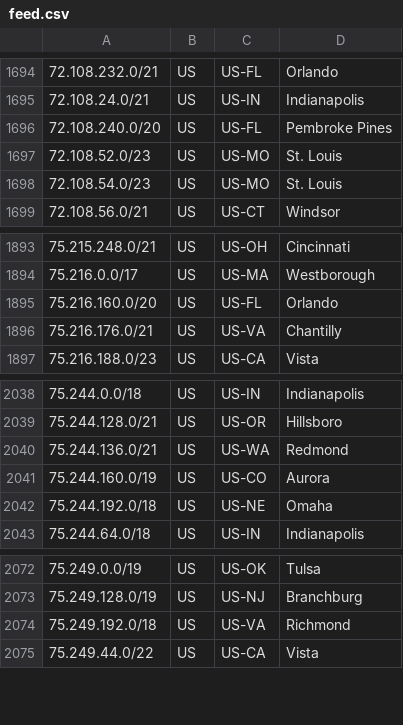
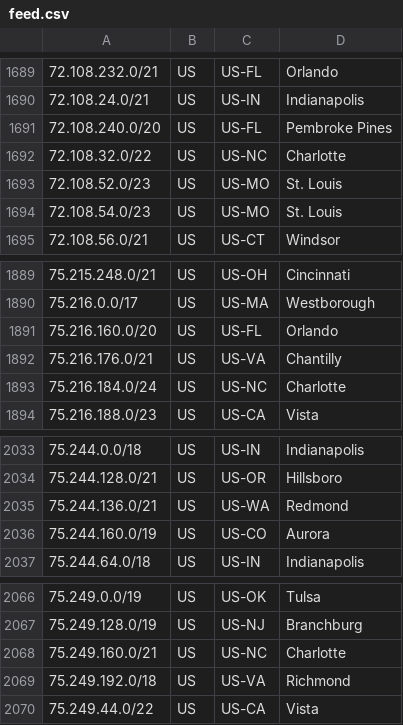
Before and after one commit to Verizon/verizon-geofeed, a CSV file: feed.csv, drawn as a sheet; only a part is shown, gaps mark what is left out; the diff covers the shown part only.

```diff
--- a/feed.csv
+++ b/feed.csv
@@ -1696,2 +1691,3 @@
 72.108.240.0/20,US,US-FL,Pembroke Pines,
+72.108.32.0/22,US,US-NC,Charlotte,
 72.108.52.0/23,US,US-MO,St. Louis,
@@ -1896,2 +1892,3 @@
 75.216.176.0/21,US,US-VA,Chantilly,
+75.216.184.0/24,US,US-NC,Charlotte,
 75.216.188.0/23,US,US-CA,Vista,
@@ -2041,3 +2036,2 @@
 75.244.160.0/19,US,US-CO,Aurora,
-75.244.192.0/18,US,US-NE,Omaha,
 75.244.64.0/18,US,US-IN,Indianapolis,
@@ -2073,2 +2067,3 @@
 75.249.128.0/19,US,US-NJ,Branchburg,
+75.249.160.0/21,US,US-NC,Charlotte,
 75.249.192.0/18,US,US-VA,Richmond,
```
Also changed, not shown: 2 added rows and 7 removed rows elsewhere in this file, 1 other file.
